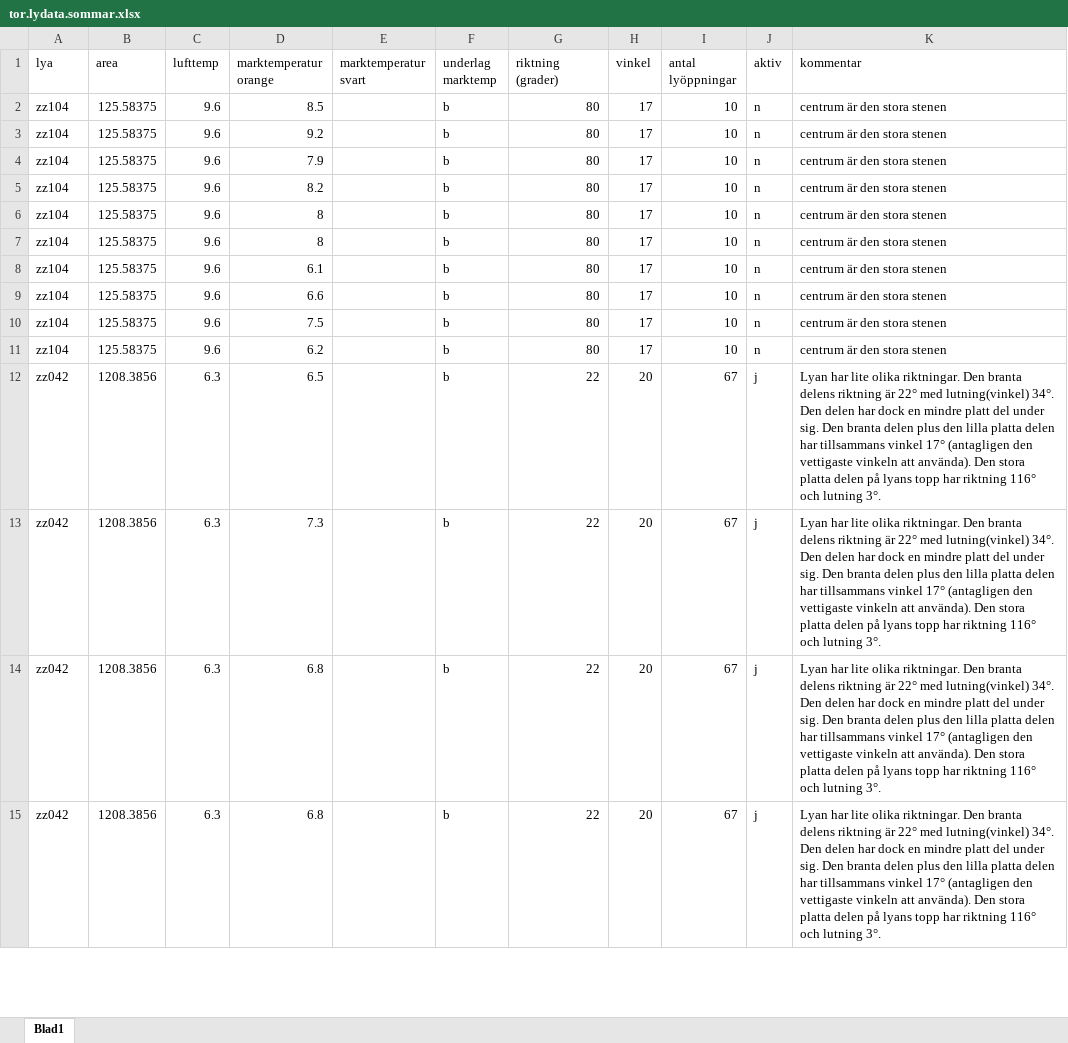
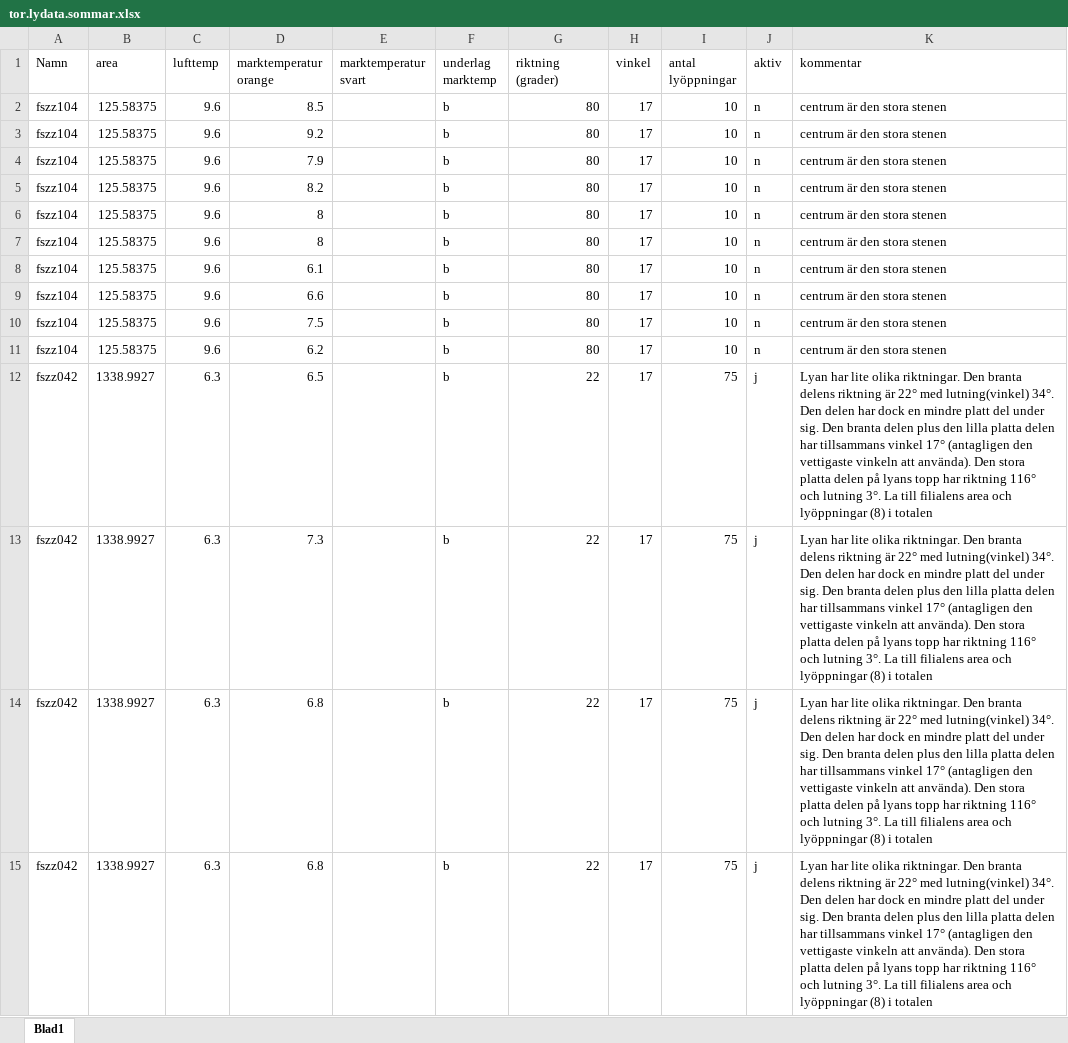
Before and after one commit to torhanssonfrank/Den-selection, an Excel workbook: Rawdata/tor.lydata.sommar.xlsx, sheet Blad1, drawn as a sheet; only a part is shown; values as stored, in another font and other column widths than the file's, no borders; the diff covers the shown part only; the diff names each change by its address in the sheet, - before the commit and + after, or states it on an @@ line.

Commit message:
Börjat på ett skript för analys av lyvariabler och städat lydatan. Har printat en fil med allt sammanställt. Dock är den kort. Ändrat lynamnen i tor.lydata.sommar och tor.lydata. Lagt till standardisering med partial standard deviations till AIC-analys av kärnlyor Helags. Dessutom har jag ändrat kvadratmeter till kvadratkm och meter till km för variablerna i dens.sub-dataramen. Detta för att kunna lägga på en linjär modell på datat för att få ut partial standard deviations. Därefter gör man en ny linjär modell där man tar med partial standard deviations.

```diff
--- a/Rawdata/tor.lydata.sommar.xlsx (sheet Blad1)
+++ b/Rawdata/tor.lydata.sommar.xlsx (sheet Blad1)
-A1: lya
+A1: Namn
-A2:A11 (Namn): zz104
+A2:A11 (Namn): fszz104
-A12:A15 (Namn): zz042
+A12:A15 (Namn): fszz042
-B12:B15 (area): 1208.3856
+B12:B15 (area): 1338.9927
-H12:H15 (vinkel): 20
+H12:H15 (vinkel): 17
-I12:I15 (antal lyöppningar): 67
+I12:I15 (antal lyöppningar): 75
-K12:K15 (kommentar): …lutning 3°.
+K12:K15 (kommentar): …lutning 3°. La till filialens area och lyöppningar (8) i totalen
```
Also changed, not shown: other rows of this sheet, Rawdata/tor.lydata.xlsx, 6 other files.
